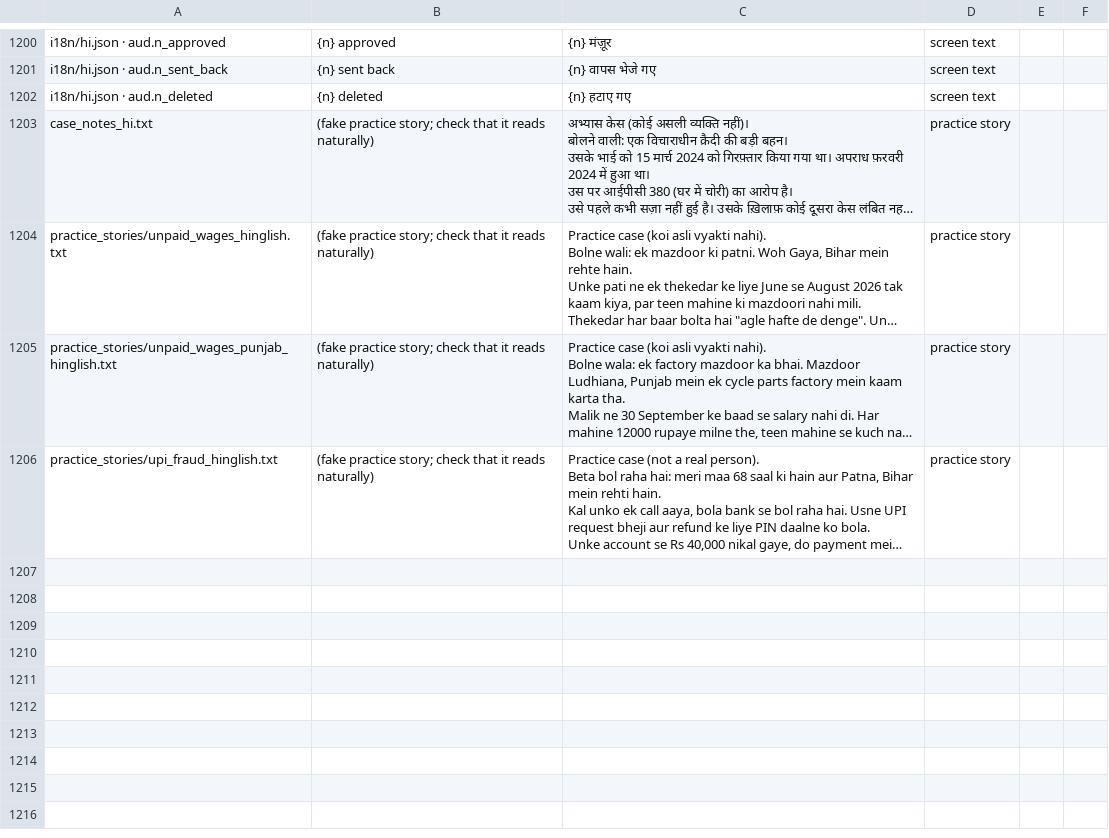
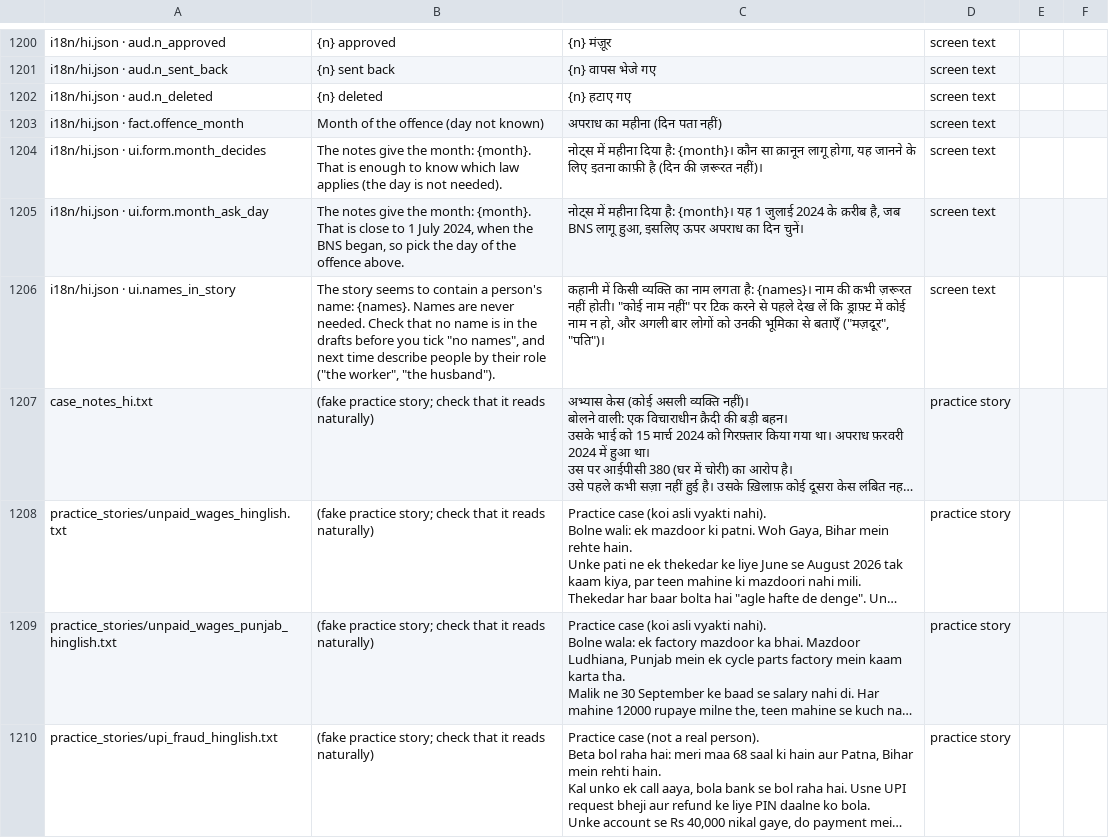
Before and after one commit to aspirantarushi/agent-raahi, a CSV file: docs/hindi_review.csv, drawn as a sheet; only a part is shown, gaps mark what is left out; long unchanged cells end in …; the diff names each change by its address in the sheet, - before the commit and + after, or states it on an @@ line.

```diff
--- a/docs/hindi_review.csv
+++ b/docs/hindi_review.csv
+row 1203: i18n/hi.json · fact.offence_month | Month of the offence (day not known) | अपराध का महीना (दिन पता नहीं) | screen text
+row 1204: i18n/hi.json · ui.form.month_decides | The notes give the month: {month}. That is enough to know which law applies (the day is not needed). | नोट्स में महीना दिया है: {month}। कौन सा क़ानून लागू होगा, यह जानने के लिए इतना काफ़ी है (दिन की ज़रूरत नहीं)। | screen text
+row 1205: i18n/hi.json · ui.form.month_ask_day | The notes give the month: {month}. That is close to 1 July 2024, when the BNS began, so pick the day of the offence above. | नोट्स में महीना दिया है: {month}। यह 1 जुलाई 2024 के क़रीब है, जब BNS लागू हुआ, इसलिए ऊपर अपराध का दिन चुनें। | screen text
+row 1206: i18n/hi.json · ui.names_in_story | The story seems to contain a person's name: {names}. Names are never needed. Check that no name is in the drafts before you tick "no names", and next time describe people by their role ("the worker", "the husband"). | कहानी में किसी व्यक्ति का नाम लगता है: {names}। नाम की कभी ज़रूरत नहीं होती। "कोई नाम नहीं" पर टिक करने से पहले देख लें कि ड्राफ़्ट में कोई नाम न हो, और अगली बार लोगों को उनकी भूमिका से बताएँ ("मज़दूर", "पति")। | screen text
```
Also changed, not shown: 19 other files.
